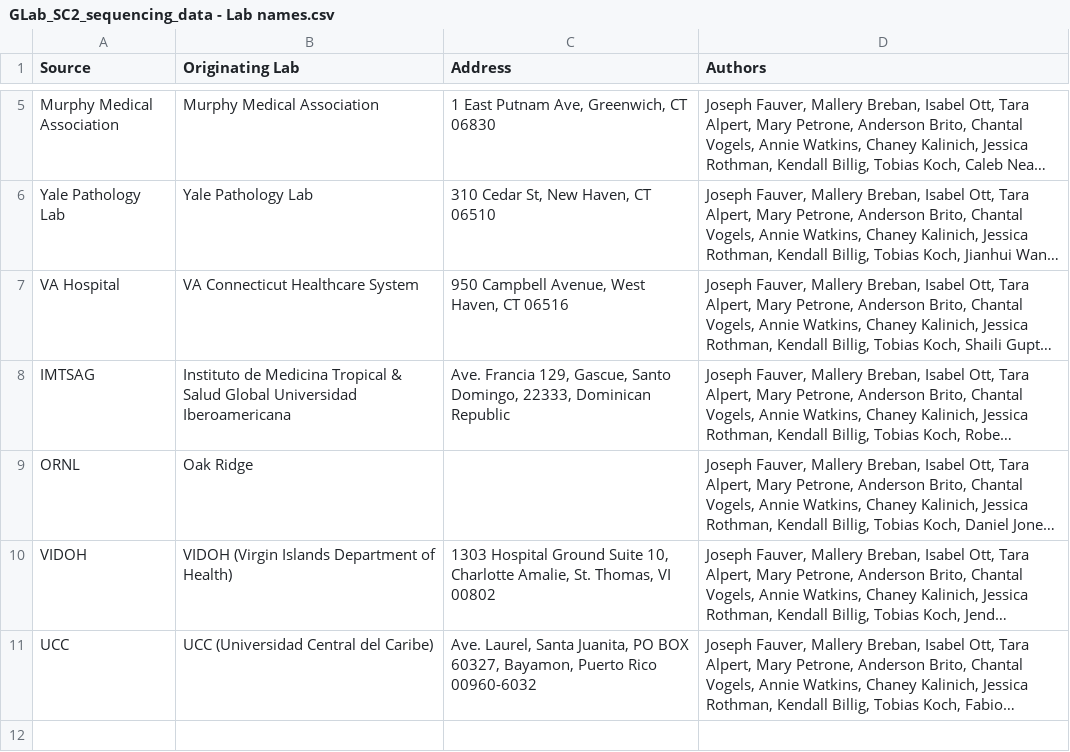
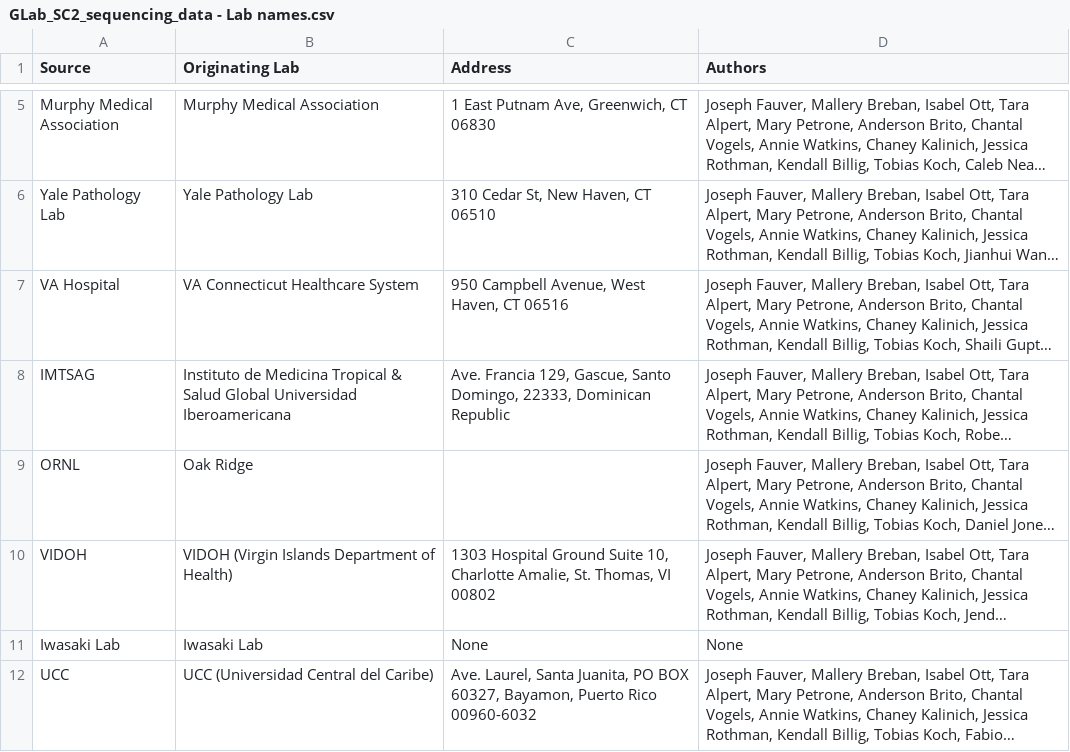
Before and after one commit to rtobiaskoch/GISAID_submission, a CSV file: data_input/GLab_SC2_sequencing_data - Lab names.csv, drawn as a sheet; only a part is shown, gaps mark what is left out; long unchanged cells end in …; the diff names each change by its address in the sheet, - before the commit and + after, or states it on an @@ line.

```diff
--- a/data_input/GLab_SC2_sequencing_data - Lab names.csv
+++ b/data_input/GLab_SC2_sequencing_data - Lab names.csv
+row 11: Iwasaki Lab | Iwasaki Lab | None | None
```
Also changed, not shown: data_output/GISAID_submission.csv, data_output/removed_check.csv, 8 other files.
